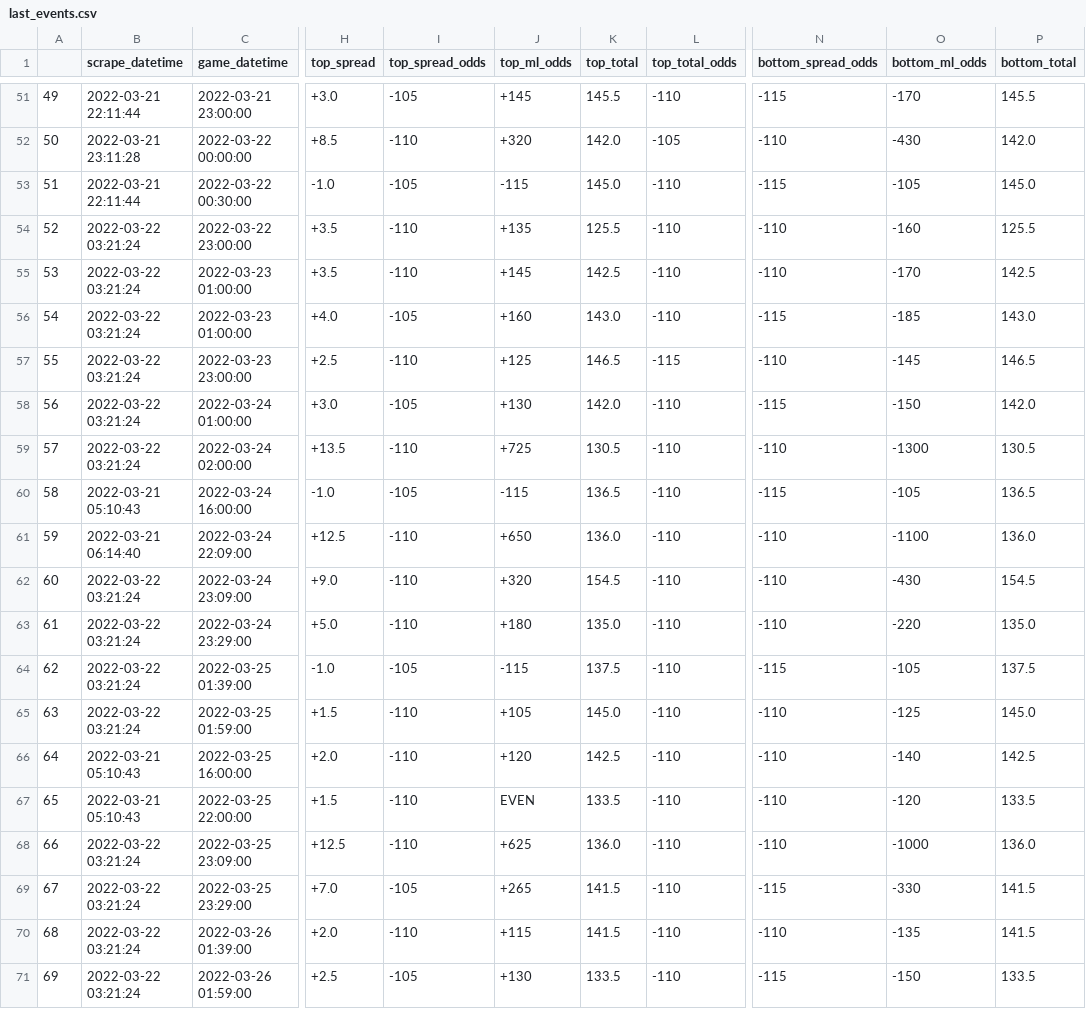
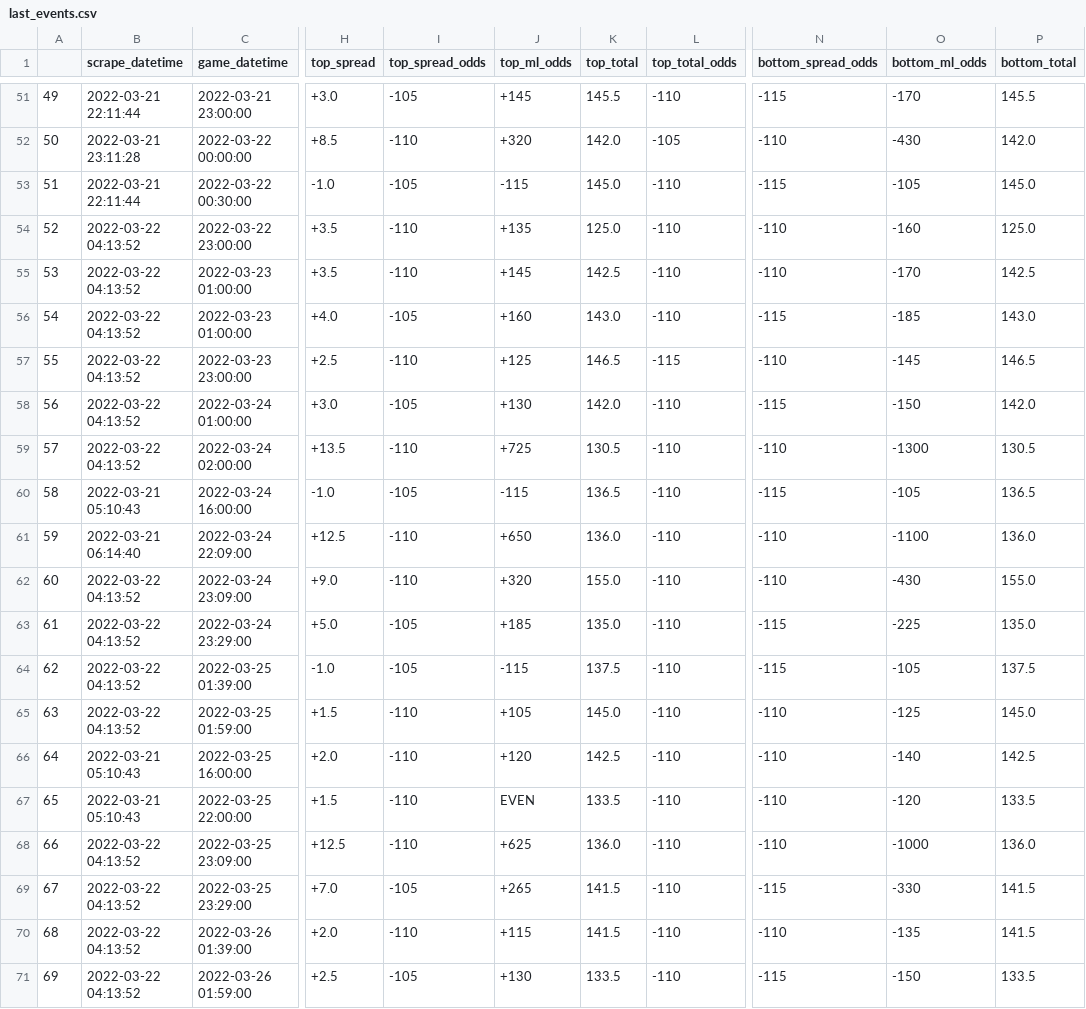
Before and after one commit to rileypeterson/movada, a CSV file: ncaab/data/bovada/last_events.csv, drawn as a sheet; only a part is shown, gaps mark what is left out; the diff names each change by its address in the sheet, - before the commit and + after, or states it on an @@ line.

```diff
--- a/ncaab/data/bovada/last_events.csv
+++ b/ncaab/data/bovada/last_events.csv
-B54:B59 (scrape_datetime): 2022-03-22 03:21:24
+B54:B59 (scrape_datetime): 2022-03-22 04:13:52
-K54 (top_total): 125.5
+K54 (top_total): 125.0
-P54 (bottom_total): 125.5
+P54 (bottom_total): 125.0
-B62:B65 (scrape_datetime): 2022-03-22 03:21:24
+B62:B65 (scrape_datetime): 2022-03-22 04:13:52
-K62 (top_total): 154.5
+K62 (top_total): 155.0
-P62 (bottom_total): 154.5
+P62 (bottom_total): 155.0
-I63 (top_spread_odds): -110
+I63 (top_spread_odds): -105
-J63 (top_ml_odds): +180
+J63 (top_ml_odds): +185
-N63 (bottom_spread_odds): -110
+N63 (bottom_spread_odds): -115
-O63 (bottom_ml_odds): -220
+O63 (bottom_ml_odds): -225
-B68:B71 (scrape_datetime): 2022-03-22 03:21:24
+B68:B71 (scrape_datetime): 2022-03-22 04:13:52
```
Also changed, not shown: ncaab/data/bovada/next_events.csv, 5 other files.
